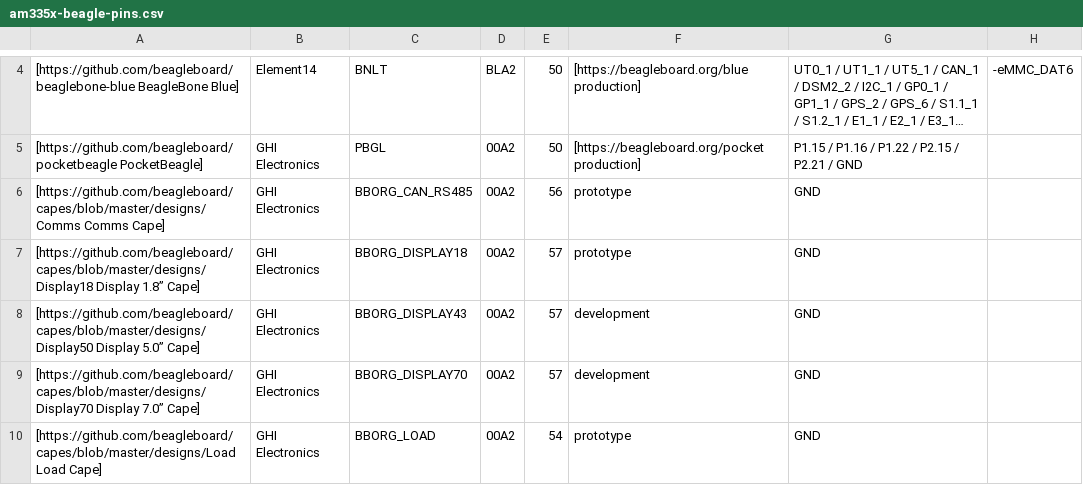
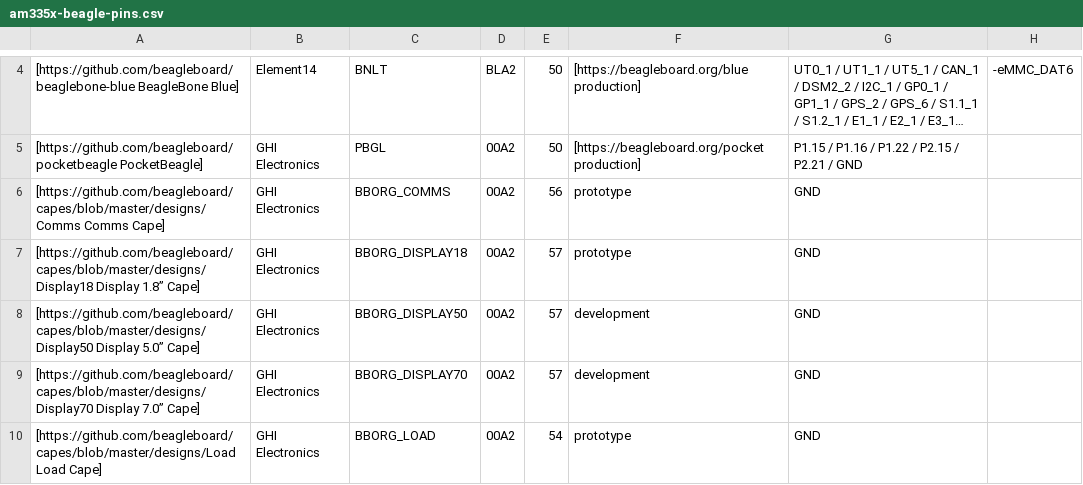
Before and after one commit to beagleboard/capes, a CSV file: scripts/am335x-beagle-pins.csv, drawn as a sheet; only a part is shown, gaps mark what is left out; long unchanged cells end in …; the diff names each change by its address in the sheet, - before the commit and + after, or states it on an @@ line.

```diff
--- a/scripts/am335x-beagle-pins.csv
+++ b/scripts/am335x-beagle-pins.csv
-C6: BBORG_CAN_RS485
+C6: BBORG_COMMS
-C8: BBORG_DISPLAY43
+C8: BBORG_DISPLAY50
```
Also changed, not shown: 1 other file.
